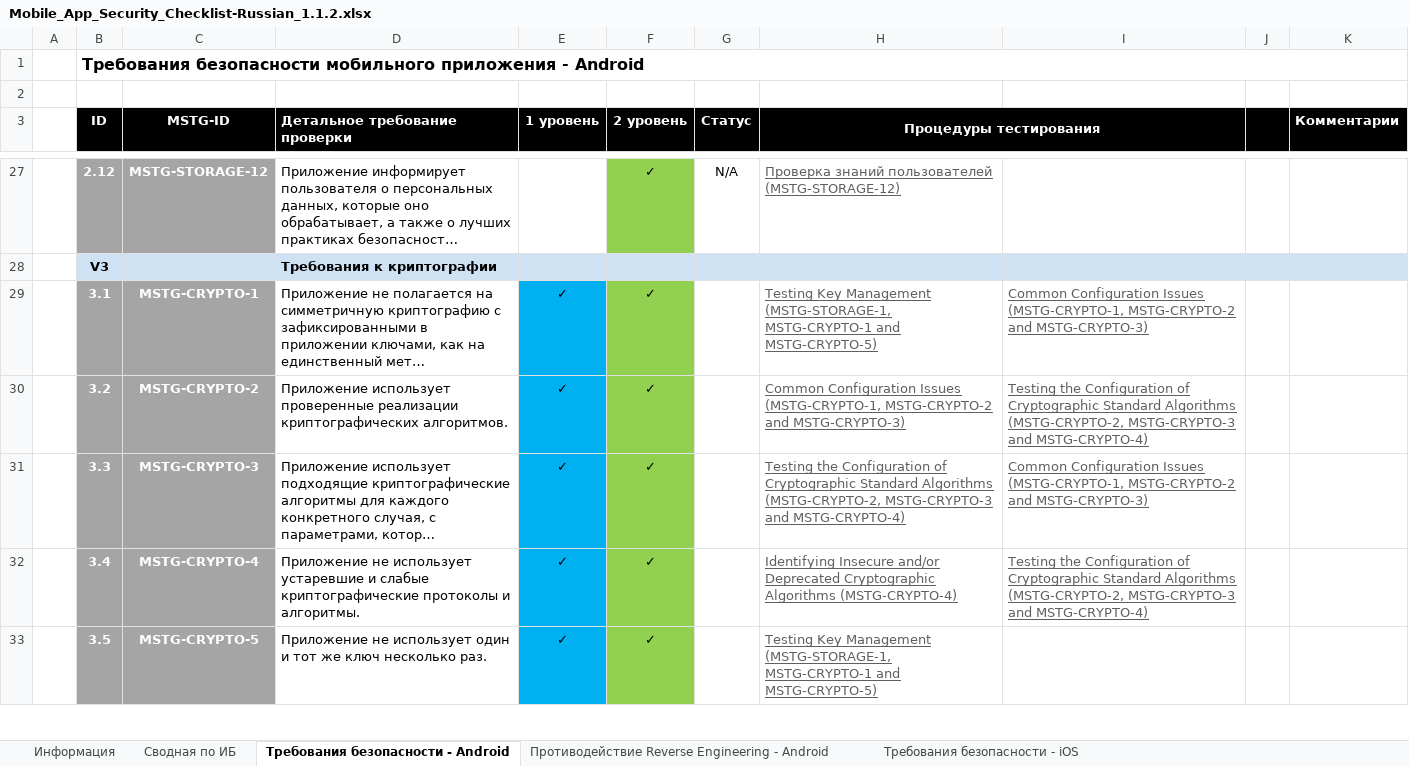
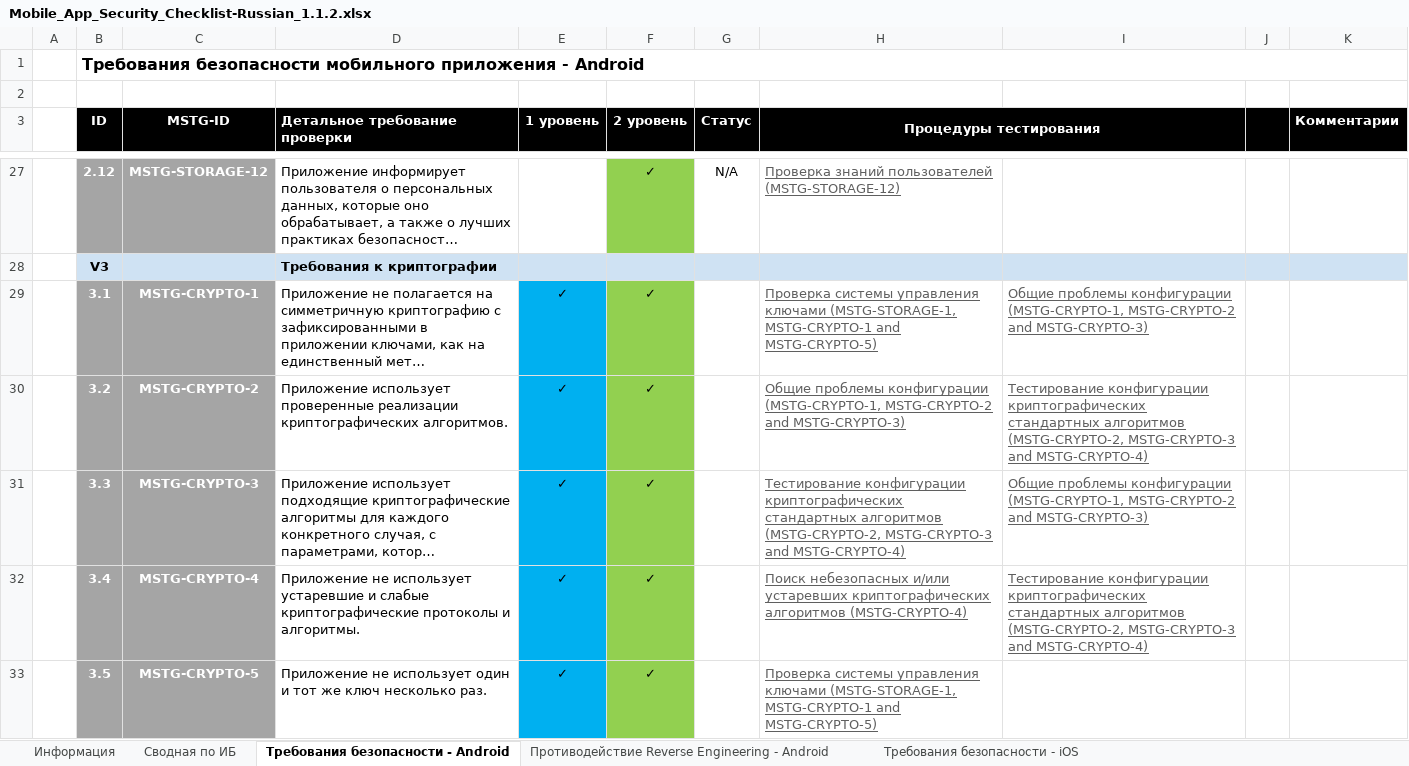
Before and after one commit to bigazzzz/owasp_masvs_checklist_ru, an Excel workbook: Mobile_App_Security_Checklist-Russian_1.1.2.xlsx, sheet Требования безопасности - Android, drawn as a sheet; only a part is shown, gaps mark what is left out; long unchanged cells end in …; values as stored, in another font and other column widths than the file's, no borders; the diff covers the shown part only; the diff names each change by its address in the sheet, - before the commit and + after, or states it on an @@ line.

Commit message:
Android Security Requiments V3 translated

```diff
--- a/Mobile_App_Security_Checklist-Russian_1.1.2.xlsx (sheet Требования безопасности - Android)
+++ b/Mobile_App_Security_Checklist-Russian_1.1.2.xlsx (sheet Требования безопасности - Android)
-H29 (Процедуры тестирования): Testing Key Management (MSTG-STORAGE-1, MSTG-CRYPTO-1…
+H29 (Процедуры тестирования): Проверка системы управления ключами (MSTG-STORAGE-1, MSTG-CRYPTO-1…
-I29: Common Configuration Issues (MSTG-CRYPTO-1, MSTG-CRYPTO-2…
+I29: Общие проблемы конфигурации (MSTG-CRYPTO-1, MSTG-CRYPTO-2…
-H30 (Процедуры тестирования): Common Configuration Issues (MSTG-CRYPTO-1, MSTG-CRYPTO-2…
+H30 (Процедуры тестирования): Общие проблемы конфигурации (MSTG-CRYPTO-1, MSTG-CRYPTO-2…
-I30: Testing the Configuration of Cryptographic Standard Algorithms (MSTG-CRYPTO-2, MSTG-CRYPTO-3…
+I30: Тестирование конфигурации криптографических стандартных алгоритмов (MSTG-CRYPTO-2, MSTG-CRYPTO-3…
-H31 (Процедуры тестирования): Testing the Configuration of Cryptographic Standard Algorithms (MSTG-CRYPTO-2, MSTG-CRYPTO-3…
+H31 (Процедуры тестирования): Тестирование конфигурации криптографических стандартных алгоритмов (MSTG-CRYPTO-2, MSTG-CRYPTO-3…
-I31: Common Configuration Issues (MSTG-CRYPTO-1, MSTG-CRYPTO-2…
+I31: Общие проблемы конфигурации (MSTG-CRYPTO-1, MSTG-CRYPTO-2…
-H32 (Процедуры тестирования): Identifying Insecure and/or Deprecated Cryptographic Algorithms (MSTG-CRYPTO-4)
+H32 (Процедуры тестирования): Поиск небезопасных и/или устаревших криптографических алгоритмов (MSTG-CRYPTO-4)
-I32: Testing the Configuration of Cryptographic Standard Algorithms (MSTG-CRYPTO-2, MSTG-CRYPTO-3…
+I32: Тестирование конфигурации криптографических стандартных алгоритмов (MSTG-CRYPTO-2, MSTG-CRYPTO-3…
-H33 (Процедуры тестирования): Testing Key Management (MSTG-STORAGE-1, MSTG-CRYPTO-1…
+H33 (Процедуры тестирования): Проверка системы управления ключами (MSTG-STORAGE-1, MSTG-CRYPTO-1…
```
Also changed, not shown: 5 edited cells elsewhere in this sheet, charts or pictures.
